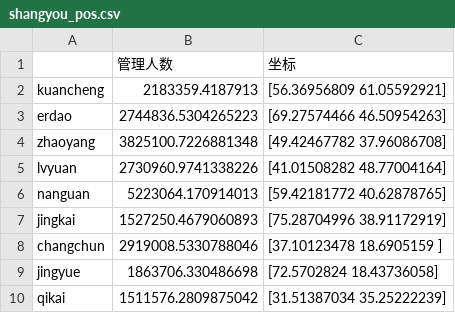
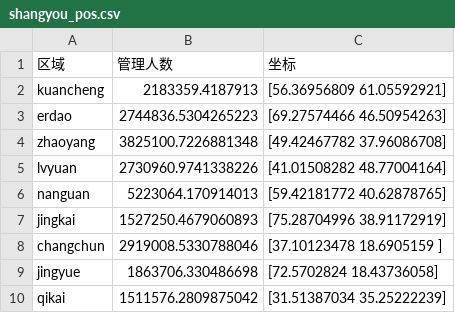
Before and after one commit to szl666/huawei-cup, a CSV file: shangyou_zhongyou_info/shangyou_pos.csv, drawn as a sheet.

Commit message:
Update shangyou_pos.csv

```diff
--- a/shangyou_zhongyou_info/shangyou_pos.csv
+++ b/shangyou_zhongyou_info/shangyou_pos.csv
@@ -1,2 +1,2 @@
-,管理人数,坐标
+区域,管理人数,坐标
 kuancheng,2183359.4187913,[56.36956809 61.05592921]
```
